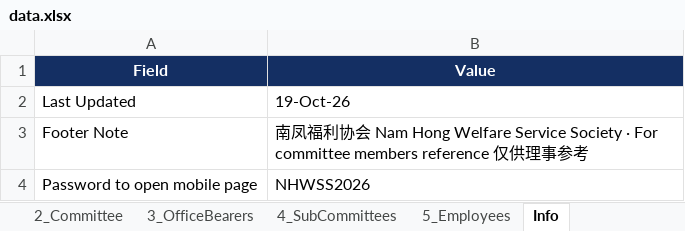
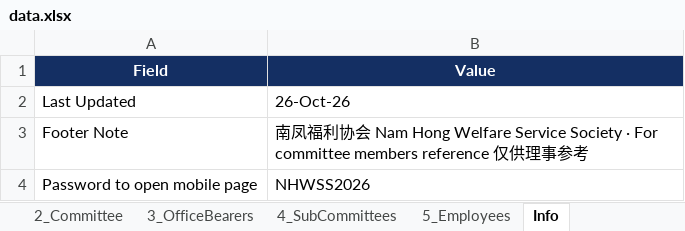
Before and after one commit to NamHongWelfareSS/Member-Handbook, an Excel workbook: data.xlsx, sheet Info, drawn as a sheet; values as stored, in another font and other column widths than the file's, no borders; the diff names each change by its address in the sheet, - before the commit and + after, or states it on an @@ line.

```diff
--- a/data.xlsx (sheet Info)
+++ b/data.xlsx (sheet Info)
-B2 (Value): 19-Oct-26
+B2 (Value): 26-Oct-26
```
Also changed, not shown: sheet 1_Events, formulas that keep their value.
